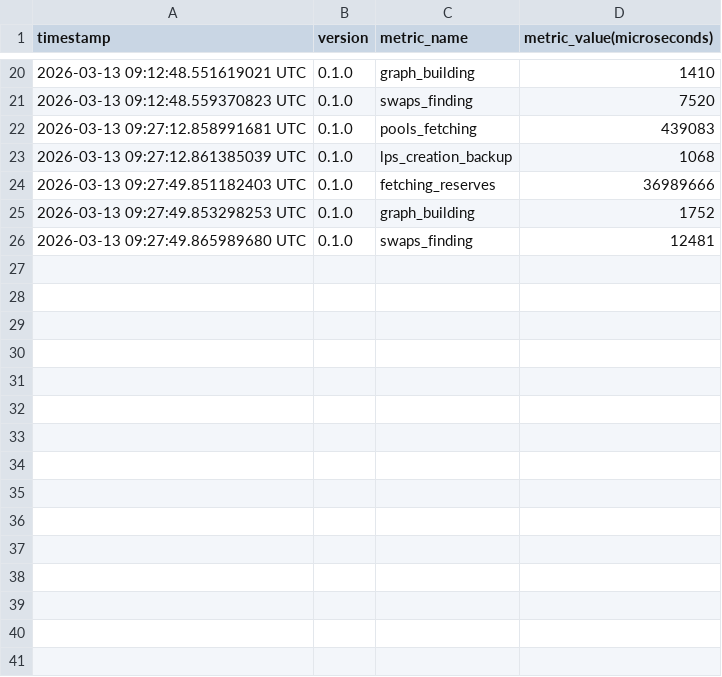
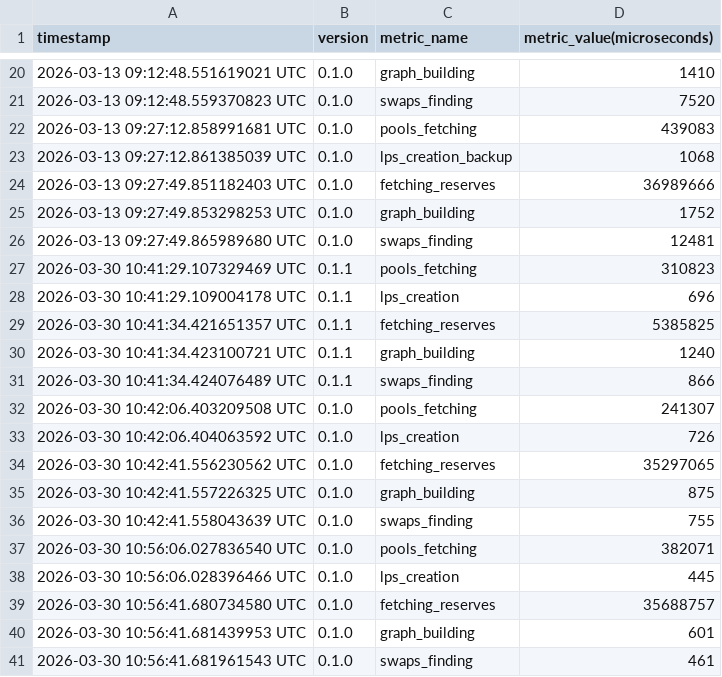
Before and after one commit to vladiouz/bsc-thesis, a CSV file: arbitrage-bot/metrics.csv, drawn as a sheet; only a part is shown, gaps mark what is left out; the diff names each change by its address in the sheet, - before the commit and + after, or states it on an @@ line.

Commit message:
Use observer for fetching LP data

```diff
--- a/arbitrage-bot/metrics.csv
+++ b/arbitrage-bot/metrics.csv
+row 27: 2026-03-30 10:41:29.107329469 UTC | 0.1.1 | pools_fetching | 310823
+row 28: 2026-03-30 10:41:29.109004178 UTC | 0.1.1 | lps_creation | 696
+row 29: 2026-03-30 10:41:34.421651357 UTC | 0.1.1 | fetching_reserves | 5385825
+row 30: 2026-03-30 10:41:34.423100721 UTC | 0.1.1 | graph_building | 1240
+row 31: 2026-03-30 10:41:34.424076489 UTC | 0.1.1 | swaps_finding | 866
+row 32: 2026-03-30 10:42:06.403209508 UTC | 0.1.0 | pools_fetching | 241307
+row 33: 2026-03-30 10:42:06.404063592 UTC | 0.1.0 | lps_creation | 726
+row 34: 2026-03-30 10:42:41.556230562 UTC | 0.1.0 | fetching_reserves | 35297065
+row 35: 2026-03-30 10:42:41.557226325 UTC | 0.1.0 | graph_building | 875
+row 36: 2026-03-30 10:42:41.558043639 UTC | 0.1.0 | swaps_finding | 755
+row 37: 2026-03-30 10:56:06.027836540 UTC | 0.1.0 | pools_fetching | 382071
+row 38: 2026-03-30 10:56:06.028396466 UTC | 0.1.0 | lps_creation | 445
+row 39: 2026-03-30 10:56:41.680734580 UTC | 0.1.0 | fetching_reserves | 35688757
+row 40: 2026-03-30 10:56:41.681439953 UTC | 0.1.0 | graph_building | 601
+row 41: 2026-03-30 10:56:41.681961543 UTC | 0.1.0 | swaps_finding | 461
```
Also changed, not shown: 14 other files.
